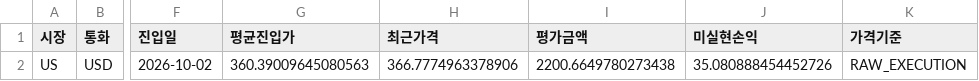
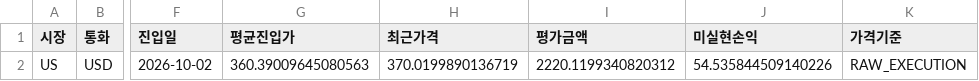
Before and after one commit to dg4200355-arch/apex-ai-trading-bot, a CSV file: reports/paper_positions.csv, drawn as a sheet; only a part is shown, gaps mark what is left out; the diff names each change by its address in the sheet, - before the commit and + after, or states it on an @@ line.

```diff
--- a/reports/paper_positions.csv
+++ b/reports/paper_positions.csv
-H2 (최근가격): 366.7774963378906
+H2 (최근가격): 370.0199890136719
-I2 (평가금액): 2200.6649780273438
+I2 (평가금액): 2220.1199340820312
-J2 (미실현손익): 35.080888454452726
+J2 (미실현손익): 54.535844509140226
```
Also changed, not shown: reports/paper_account.csv, reports/paper_forward.csv, 9 other files.
